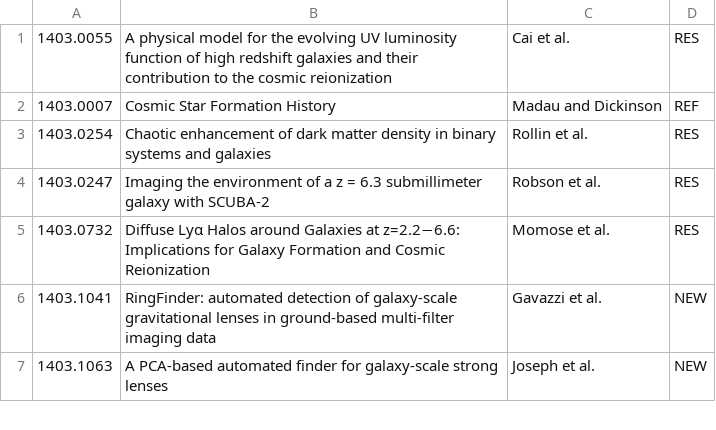
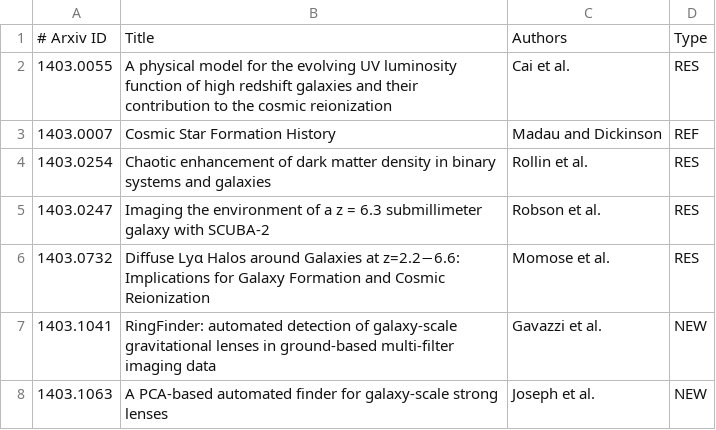
Before and after one commit to forero/arXiv, a CSV file: 2014/March.csv, drawn as a sheet; only a part is shown.

Commit message:
fixed

```diff
--- a/2014/March.csv
+++ b/2014/March.csv
@@ -1 +1,2 @@
+# Arxiv ID, Title, Authors, Type
 1403.0055, "A physical model for the evolving UV luminosity function of high redshift galaxies and their contribution to the cosmic reionization", Cai et al., RES
```
